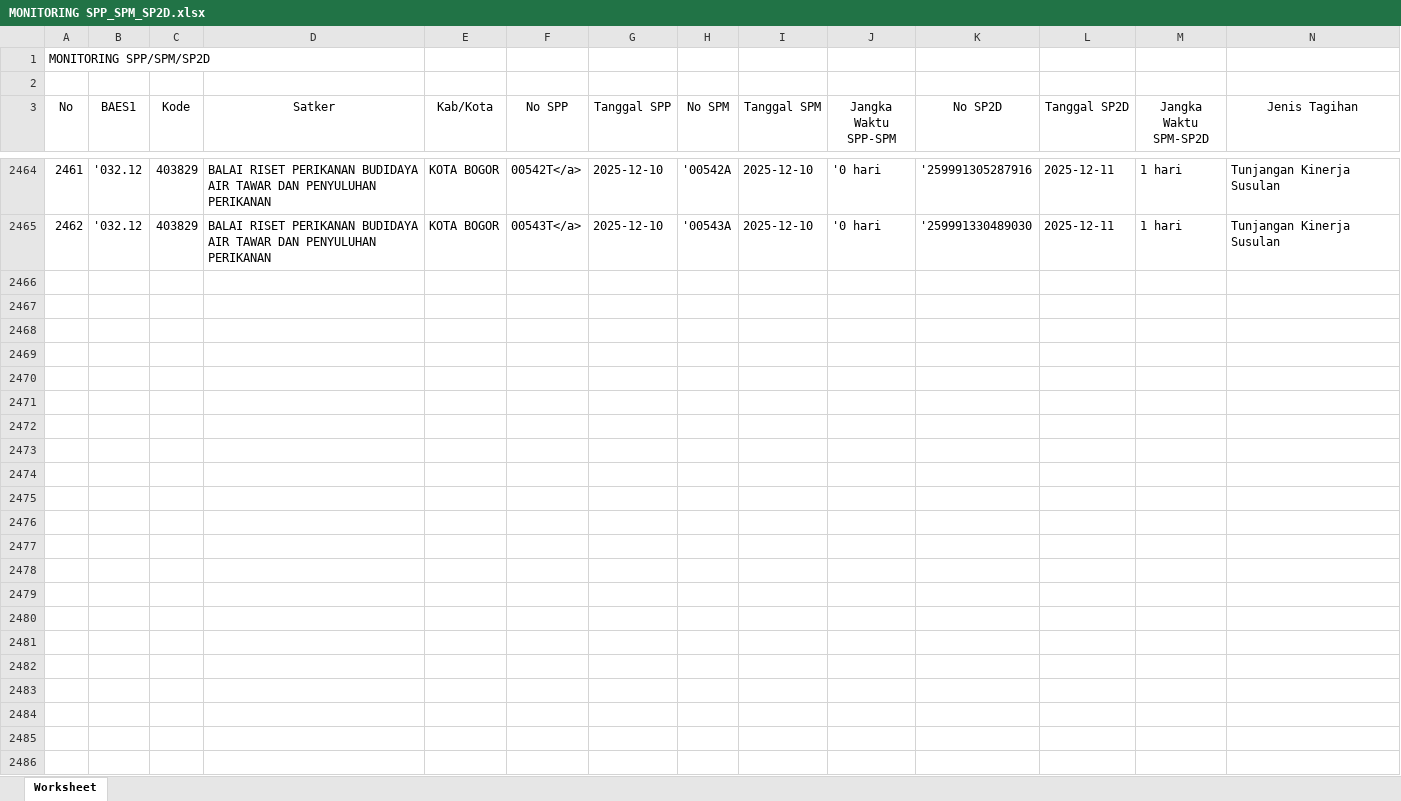
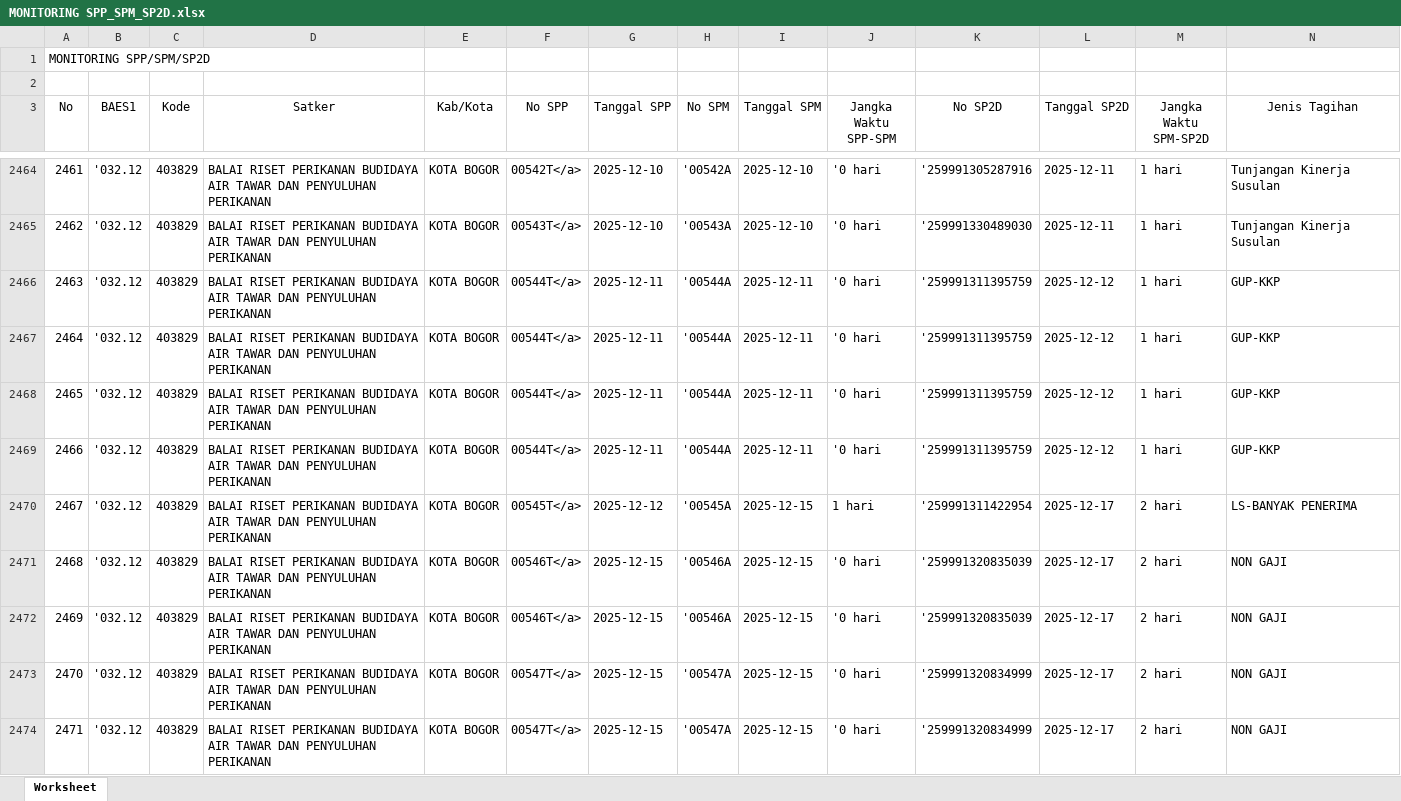
Before and after one commit to eemenk/TA.2025, an Excel workbook: Database/MONITORING SPP_SPM_SP2D.xlsx, sheet Worksheet, drawn as a sheet; only a part is shown, gaps mark what is left out; values as stored, in another font and other column widths than the file's, no borders; rows hold the shown columns only; the diff covers the shown part only; the diff names each change by its address in the sheet, - before the commit and + after, or states it on an @@ line.

```diff
--- a/Database/MONITORING SPP_SPM_SP2D.xlsx (sheet Worksheet)
+++ b/Database/MONITORING SPP_SPM_SP2D.xlsx (sheet Worksheet)
+row 2466: 2463 | '032.12 | 403829 | BALAI RISET PERIKANAN BUDIDAYA AIR TAWAR DAN PENYULUHAN PERIKANAN | KOTA BOGOR | 00544T</a> | 2025-12-11 | '00544A | 2025-12-11 | '0 hari | '259991311395759 | 2025-12-12 | 1 hari | GUP-KKP
+row 2467: 2464 | '032.12 | 403829 | BALAI RISET PERIKANAN BUDIDAYA AIR TAWAR DAN PENYULUHAN PERIKANAN | KOTA BOGOR | 00544T</a> | 2025-12-11 | '00544A | 2025-12-11 | '0 hari | '259991311395759 | 2025-12-12 | 1 hari | GUP-KKP
+row 2468: 2465 | '032.12 | 403829 | BALAI RISET PERIKANAN BUDIDAYA AIR TAWAR DAN PENYULUHAN PERIKANAN | KOTA BOGOR | 00544T</a> | 2025-12-11 | '00544A | 2025-12-11 | '0 hari | '259991311395759 | 2025-12-12 | 1 hari | GUP-KKP
+row 2469: 2466 | '032.12 | 403829 | BALAI RISET PERIKANAN BUDIDAYA AIR TAWAR DAN PENYULUHAN PERIKANAN | KOTA BOGOR | 00544T</a> | 2025-12-11 | '00544A | 2025-12-11 | '0 hari | '259991311395759 | 2025-12-12 | 1 hari | GUP-KKP
+row 2470: 2467 | '032.12 | 403829 | BALAI RISET PERIKANAN BUDIDAYA AIR TAWAR DAN PENYULUHAN PERIKANAN | KOTA BOGOR | 00545T</a> | 2025-12-12 | '00545A | 2025-12-15 | 1 hari | '259991311422954 | 2025-12-17 | 2 hari | LS-BANYAK PENERIMA
+row 2471: 2468 | '032.12 | 403829 | BALAI RISET PERIKANAN BUDIDAYA AIR TAWAR DAN PENYULUHAN PERIKANAN | KOTA BOGOR | 00546T</a> | 2025-12-15 | '00546A | 2025-12-15 | '0 hari | '259991320835039 | 2025-12-17 | 2 hari | NON GAJI
+row 2472: 2469 | '032.12 | 403829 | BALAI RISET PERIKANAN BUDIDAYA AIR TAWAR DAN PENYULUHAN PERIKANAN | KOTA BOGOR | 00546T</a> | 2025-12-15 | '00546A | 2025-12-15 | '0 hari | '259991320835039 | 2025-12-17 | 2 hari | NON GAJI
+row 2473: 2470 | '032.12 | 403829 | BALAI RISET PERIKANAN BUDIDAYA AIR TAWAR DAN PENYULUHAN PERIKANAN | KOTA BOGOR | 00547T</a> | 2025-12-15 | '00547A | 2025-12-15 | '0 hari | '259991320834999 | 2025-12-17 | 2 hari | NON GAJI
+row 2474: 2471 | '032.12 | 403829 | BALAI RISET PERIKANAN BUDIDAYA AIR TAWAR DAN PENYULUHAN PERIKANAN | KOTA BOGOR | 00547T</a> | 2025-12-15 | '00547A | 2025-12-15 | '0 hari | '259991320834999 | 2025-12-17 | 2 hari | NON GAJI
```
Also changed, not shown: 24 added rows elsewhere in this sheet, Database/Akrual.xlsx, Database/DAFTAR SP2D SATKER.xlsx, 3 other files.
